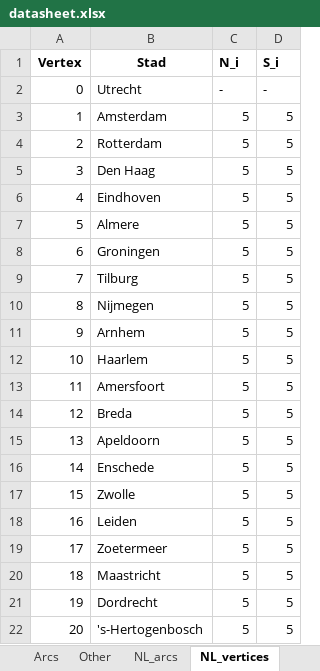
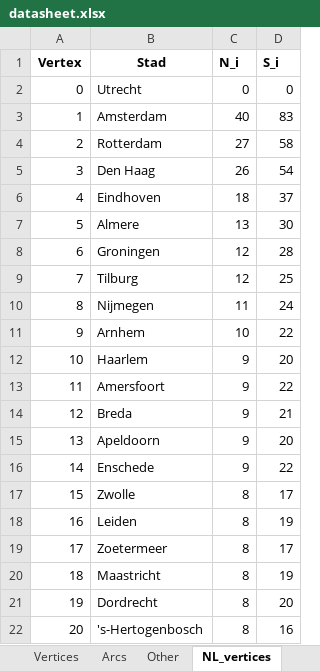
Before and after one commit to SeanBlackmoreUni/MILP, an Excel workbook: datasheet.xlsx, sheet NL_vertices, drawn as a sheet; only a part is shown; values as stored, in another font and other column widths than the file's, no borders; the diff covers the shown part only; the diff names each change by its address in the sheet, - before the commit and + after, or states it on an @@ line.

```diff
--- a/datasheet.xlsx (sheet NL_vertices)
+++ b/datasheet.xlsx (sheet NL_vertices)
-C2 (N_i): -
+C2 (N_i): 0
-D2 (S_i): -
+D2 (S_i): 0
-C3 (N_i): 5
+C3 (N_i): 40
-D3 (S_i): 5
+D3 (S_i): 83
-C4 (N_i): 5
+C4 (N_i): 27
-D4 (S_i): 5
+D4 (S_i): 58
-C5 (N_i): 5
+C5 (N_i): 26
-D5 (S_i): 5
+D5 (S_i): 54
-C6 (N_i): 5
+C6 (N_i): 18
-D6 (S_i): 5
+D6 (S_i): 37
-C7 (N_i): 5
+C7 (N_i): 13
-D7 (S_i): 5
+D7 (S_i): 30
-C8:C9 (N_i): 5
+C8:C9 (N_i): 12
-D8 (S_i): 5
+D8 (S_i): 28
-D9 (S_i): 5
+D9 (S_i): 25
-C10 (N_i): 5
+C10 (N_i): 11
-D10 (S_i): 5
+D10 (S_i): 24
-C11 (N_i): 5
+C11 (N_i): 10
-D11 (S_i): 5
+D11 (S_i): 22
-C12:C16 (N_i): 5
+C12:C16 (N_i): 9
-D12 (S_i): 5
+D12 (S_i): 20
-D13 (S_i): 5
+D13 (S_i): 22
-D14 (S_i): 5
+D14 (S_i): 21
-D15 (S_i): 5
+D15 (S_i): 20
-D16 (S_i): 5
+D16 (S_i): 22
-C17:C22 (N_i): 5
+C17:C22 (N_i): 8
-D17 (S_i): 5
+D17 (S_i): 17
-D18 (S_i): 5
+D18 (S_i): 19
-D19 (S_i): 5
+D19 (S_i): 17
-D20 (S_i): 5
+D20 (S_i): 19
-D21 (S_i): 5
+D21 (S_i): 20
-D22 (S_i): 5
+D22 (S_i): 16
```
Also changed, not shown: 24 removed rows and 10 edited cells elsewhere in this sheet, sheet NL_arcs, sheet Other, other sheet tabs, datasheet_kopie.xlsx.
